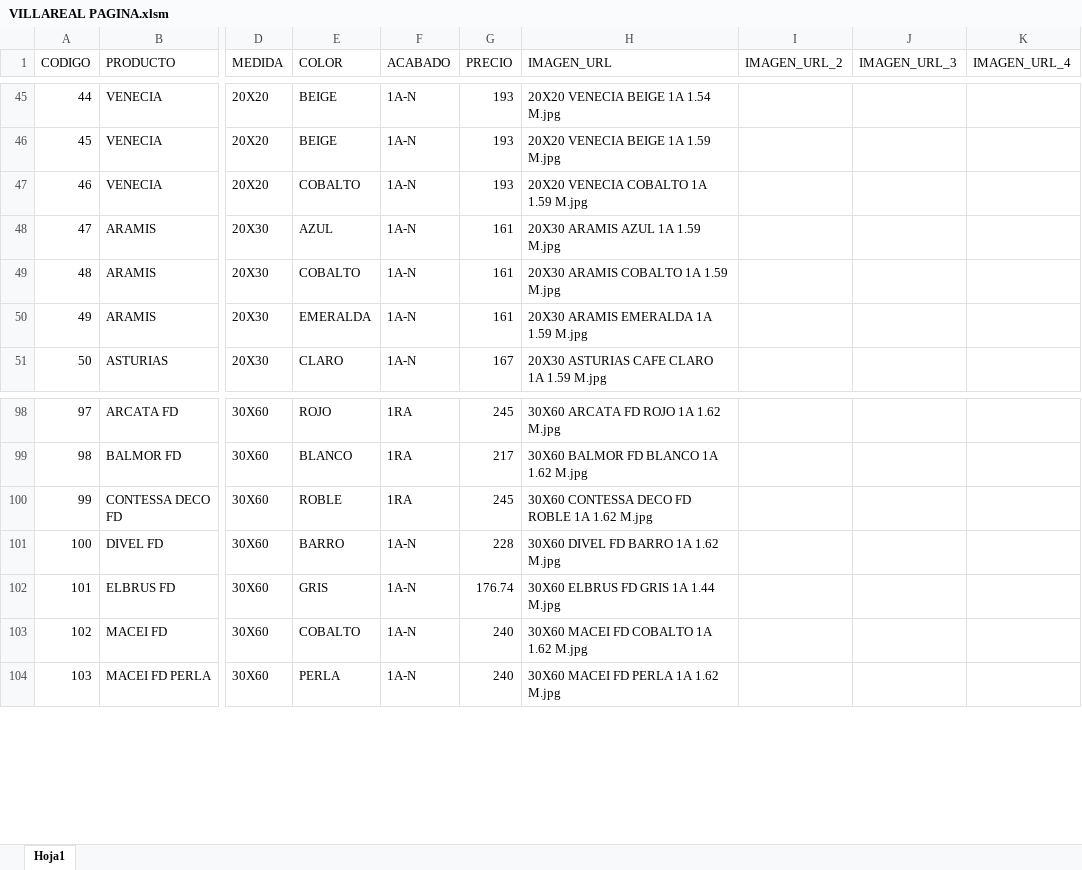
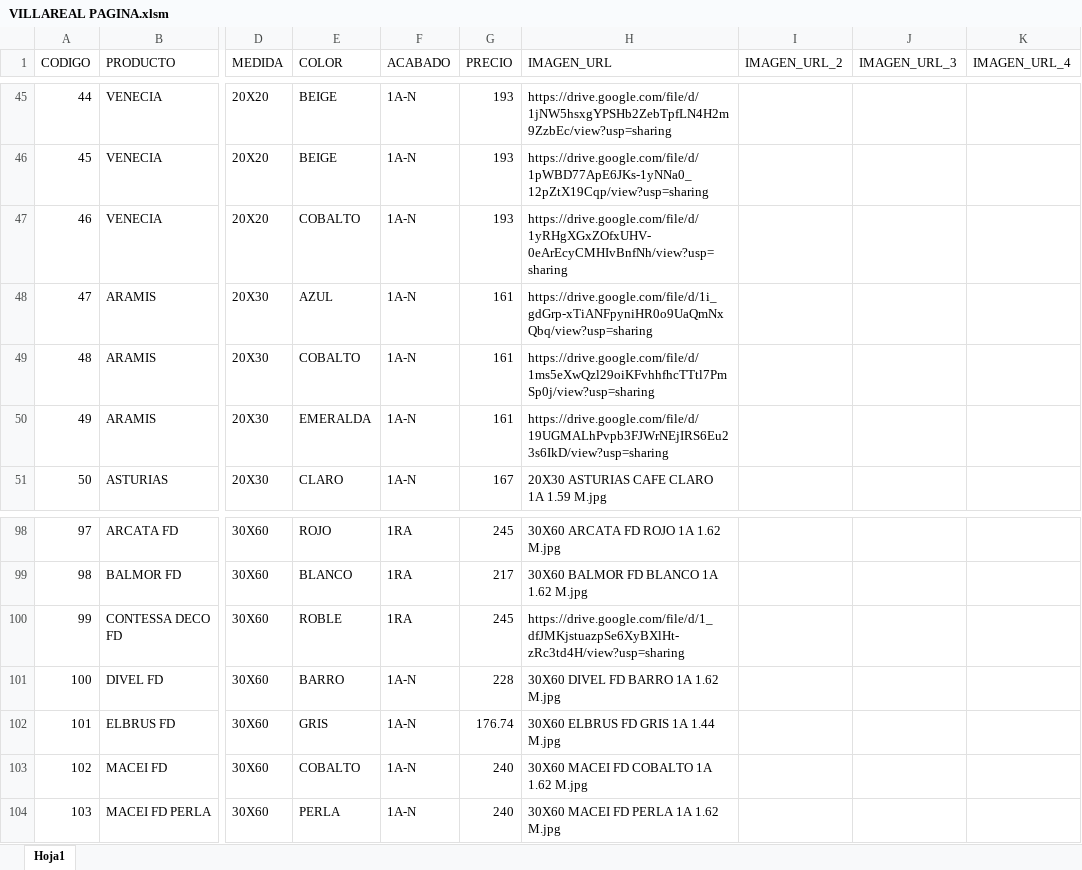
Before and after one commit to pegaza0407/villa-real-pisos-azulejos, an Excel workbook: VILLAREAL PAGINA.xlsm, sheet Hoja1, drawn as a sheet; only a part is shown, gaps mark what is left out; values as stored, in another font and other column widths than the file's, no borders; the diff covers the shown part only; the diff names each change by its address in the sheet, - before the commit and + after, or states it on an @@ line.

```diff
--- a/VILLAREAL PAGINA.xlsm (sheet Hoja1)
+++ b/VILLAREAL PAGINA.xlsm (sheet Hoja1)
-H45 (IMAGEN_URL): 20X20 VENECIA BEIGE 1A 1.54 M.jpg
+H45 (IMAGEN_URL): https://drive.google.com/file/d/1jNW5hsxgYPSHb2ZebTpfLN4H2m9ZzbEc/view?usp=sharing
-H46 (IMAGEN_URL): 20X20 VENECIA BEIGE 1A 1.59 M.jpg
+H46 (IMAGEN_URL): https://drive.google.com/file/d/1pWBD77ApE6JKs-1yNNa0_12pZtX19Cqp/view?usp=sharing
-H47 (IMAGEN_URL): 20X20 VENECIA COBALTO 1A 1.59 M.jpg
+H47 (IMAGEN_URL): https://drive.google.com/file/d/1yRHgXGxZOfxUHV-0eArEcyCMHIvBnfNh/view?usp=sharing
-H48 (IMAGEN_URL): 20X30 ARAMIS AZUL 1A 1.59 M.jpg
+H48 (IMAGEN_URL): https://drive.google.com/file/d/1i_gdGrp-xTiANFpyniHR0o9UaQmNxQbq/view?usp=sharing
-H49 (IMAGEN_URL): 20X30 ARAMIS COBALTO 1A 1.59 M.jpg
+H49 (IMAGEN_URL): https://drive.google.com/file/d/1ms5eXwQzl29oiKFvhhfhcTTtl7PmSp0j/view?usp=sharing
-H50 (IMAGEN_URL): 20X30 ARAMIS EMERALDA 1A 1.59 M.jpg
+H50 (IMAGEN_URL): https://drive.google.com/file/d/19UGMALhPvpb3FJWrNEjIRS6Eu23s6IkD/view?usp=sharing
-H100 (IMAGEN_URL): 30X60 CONTESSA DECO FD ROBLE 1A 1.62 M.jpg
+H100 (IMAGEN_URL): https://drive.google.com/file/d/1_dfJMKjstuazpSe6XyBXlHt-zRc3td4H/view?usp=sharing
```
Also changed, not shown: 28 edited cells and cell formats elsewhere in this sheet.
